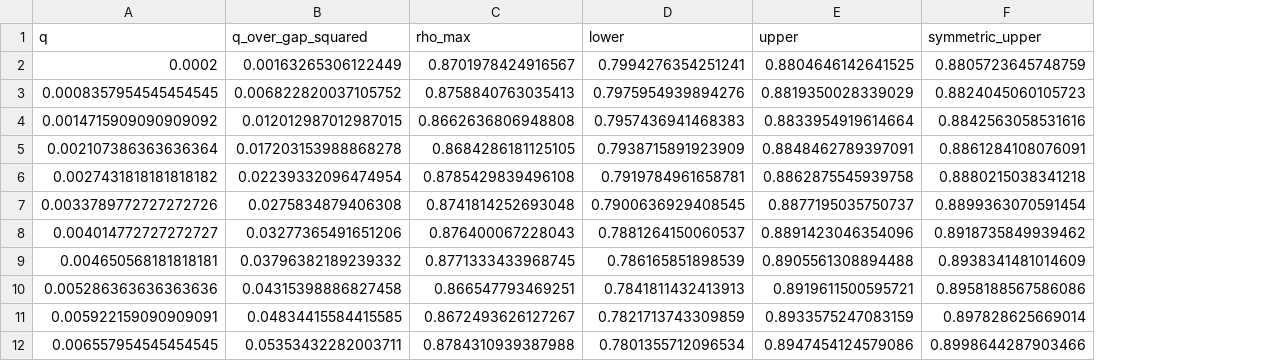
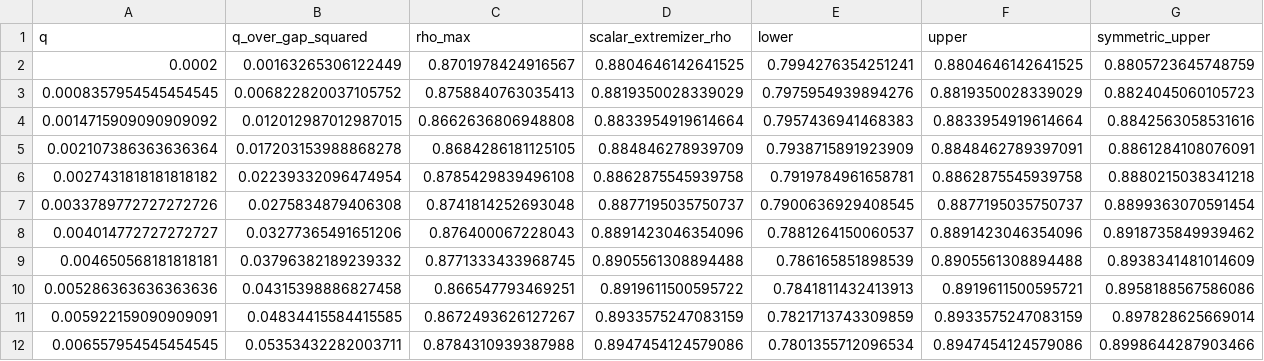
Before and after one commit to lania02/propagation-memory-stability-corridors, a CSV file: data/coupling_benchmark.csv, drawn as a sheet; only a part is shown; the diff names each change by its address in the sheet, - before the commit and + after, or states it on an @@ line.

```diff
--- a/data/coupling_benchmark.csv
+++ b/data/coupling_benchmark.csv
+column D (scalar_extremizer_rho), rows 2-12: 0.8804646142641525 | 0.8819350028339029 | 0.8833954919614664 | 0.884846278939709 | 0.8862875545939758 | 0.8877195035750737 | 0.8891423046354096 | 0.8905561308894488 | 0.8919611500595722 | 0.8933575247083159 | 0.8947454124579086
```
Also changed, not shown: 10 other files.
